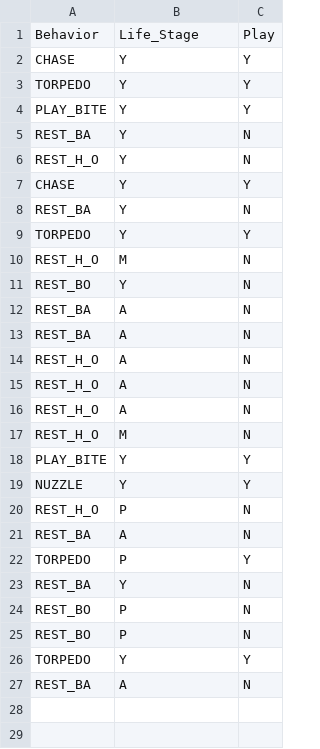
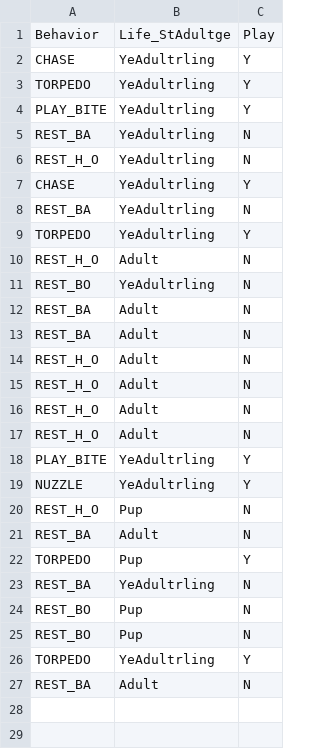
Before and after one commit to ChrisMantegna/YellowIsland2023, a CSV file: data/play.csv, drawn as a sheet; only a part is shown; the diff covers the shown part only.

Commit message:
Update play.csv

```diff
--- a/data/play.csv
+++ b/data/play.csv
@@ -1,28 +1,28 @@
-Behavior,Life_Stage,Play
-CHASE,Y,Y
-TORPEDO,Y,Y
-PLAY_BITE,Y,Y
-REST_BA,Y,N
-REST_H_O,Y,N
-CHASE,Y,Y
-REST_BA,Y,N
-TORPEDO,Y,Y
-REST_H_O,M,N
-REST_BO,Y,N
-REST_BA,A,N
-REST_BA,A,N
-REST_H_O,A,N
-REST_H_O,A,N
-REST_H_O,A,N
-REST_H_O,M,N
-PLAY_BITE,Y,Y
-NUZZLE,Y,Y
-REST_H_O,P,N
-REST_BA,A,N
-TORPEDO,P,Y
-REST_BA,Y,N
-REST_BO,P,N
-REST_BO,P,N
-TORPEDO,Y,Y
-REST_BA,A,N
+Behavior,Life_StAdultge,Play
+CHASE,YeAdultrling,Y
+TORPEDO,YeAdultrling,Y
+PLAY_BITE,YeAdultrling,Y
+REST_BA,YeAdultrling,N
+REST_H_O,YeAdultrling,N
+CHASE,YeAdultrling,Y
+REST_BA,YeAdultrling,N
+TORPEDO,YeAdultrling,Y
+REST_H_O,Adult,N
+REST_BO,YeAdultrling,N
+REST_BA,Adult,N
+REST_BA,Adult,N
+REST_H_O,Adult,N
+REST_H_O,Adult,N
+REST_H_O,Adult,N
+REST_H_O,Adult,N
+PLAY_BITE,YeAdultrling,Y
+NUZZLE,YeAdultrling,Y
+REST_H_O,Pup,N
+REST_BA,Adult,N
+TORPEDO,Pup,Y
+REST_BA,YeAdultrling,N
+REST_BO,Pup,N
+REST_BO,Pup,N
+TORPEDO,YeAdultrling,Y
+REST_BA,Adult,N
 ,,
```
Also changed, not shown: 100 edited cells elsewhere in this file.
